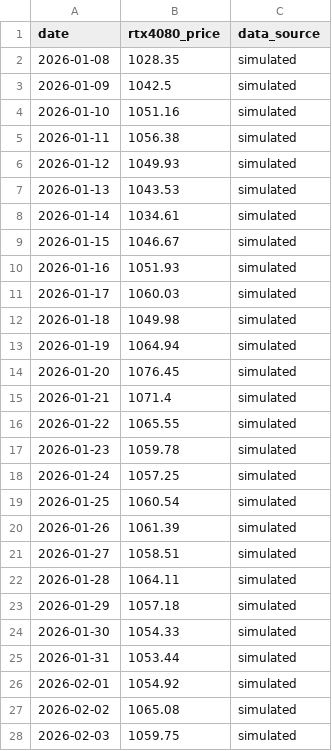
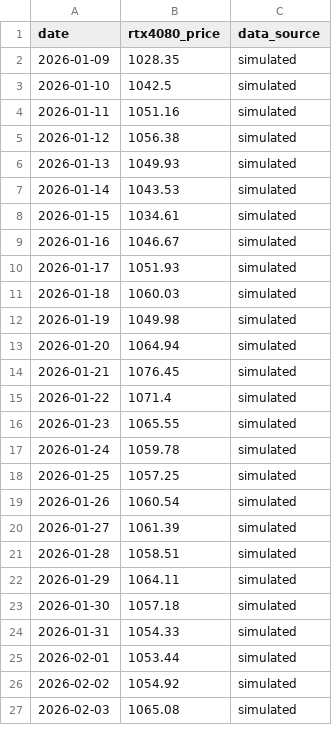
Before and after one commit to Cramermin/GPU_Final_v1, a CSV file: data/historical_prices.csv, drawn as a sheet; only a part is shown; the diff covers the shown part only.

```diff
--- a/data/historical_prices.csv
+++ b/data/historical_prices.csv
@@ -1,28 +1,27 @@
 date,rtx4080_price,data_source
-2026-01-08,1028.35,simulated
-2026-01-09,1042.5,simulated
-2026-01-10,1051.16,simulated
-2026-01-11,1056.38,simulated
-2026-01-12,1049.93,simulated
-2026-01-13,1043.53,simulated
-2026-01-14,1034.61,simulated
-2026-01-15,1046.67,simulated
-2026-01-16,1051.93,simulated
-2026-01-17,1060.03,simulated
-2026-01-18,1049.98,simulated
-2026-01-19,1064.94,simulated
-2026-01-20,1076.45,simulated
-2026-01-21,1071.4,simulated
-2026-01-22,1065.55,simulated
-2026-01-23,1059.78,simulated
-2026-01-24,1057.25,simulated
-2026-01-25,1060.54,simulated
-2026-01-26,1061.39,simulated
-2026-01-27,1058.51,simulated
-2026-01-28,1064.11,simulated
-2026-01-29,1057.18,simulated
-2026-01-30,1054.33,simulated
-2026-01-31,1053.44,simulated
-2026-02-01,1054.92,simulated
-2026-02-02,1065.08,simulated
-2026-02-03,1059.75,simulated
+2026-01-09,1028.35,simulated
+2026-01-10,1042.5,simulated
+2026-01-11,1051.16,simulated
+2026-01-12,1056.38,simulated
+2026-01-13,1049.93,simulated
+2026-01-14,1043.53,simulated
+2026-01-15,1034.61,simulated
+2026-01-16,1046.67,simulated
+2026-01-17,1051.93,simulated
+2026-01-18,1060.03,simulated
+2026-01-19,1049.98,simulated
+2026-01-20,1064.94,simulated
+2026-01-21,1076.45,simulated
+2026-01-22,1071.4,simulated
+2026-01-23,1065.55,simulated
+2026-01-24,1059.78,simulated
+2026-01-25,1057.25,simulated
+2026-01-26,1060.54,simulated
+2026-01-27,1061.39,simulated
+2026-01-28,1058.51,simulated
+2026-01-29,1064.11,simulated
+2026-01-30,1057.18,simulated
+2026-01-31,1054.33,simulated
+2026-02-01,1053.44,simulated
+2026-02-02,1054.92,simulated
+2026-02-03,1065.08,simulated
```
Also changed, not shown: 1 added row and 3 edited cells elsewhere in this file.
